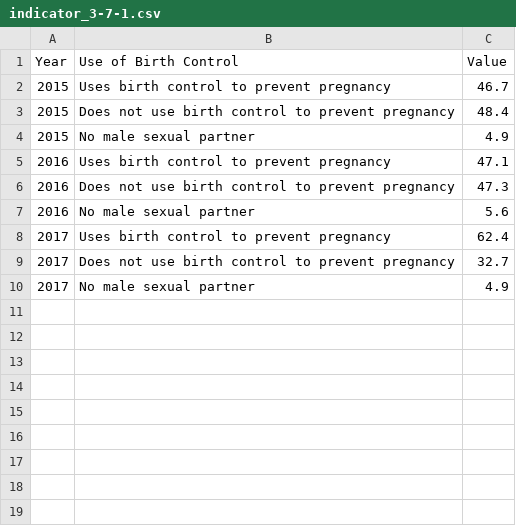
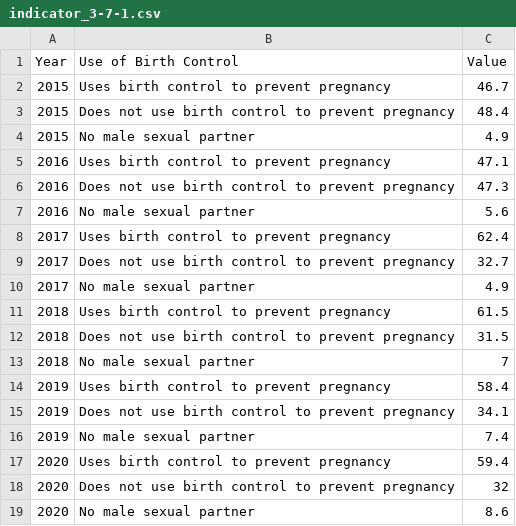
Before and after one commit to CityOfLosAngeles/open-sdg-data-starter, a CSV file: data/indicator_3-7-1.csv, drawn as a sheet; the diff names each change by its address in the sheet, - before the commit and + after, or states it on an @@ line.

Commit message:
Update indicator_3-7-1.csv

```diff
--- a/data/indicator_3-7-1.csv
+++ b/data/indicator_3-7-1.csv
+row 11: 2018 | Uses birth control to prevent pregnancy | 61.5
+row 12: 2018 | Does not use birth control to prevent pregnancy | 31.5
+row 13: 2018 | No male sexual partner | 7
+row 14: 2019 | Uses birth control to prevent pregnancy | 58.4
+row 15: 2019 | Does not use birth control to prevent pregnancy | 34.1
+row 16: 2019 | No male sexual partner | 7.4
+row 17: 2020 | Uses birth control to prevent pregnancy | 59.4
+row 18: 2020 | Does not use birth control to prevent pregnancy | 32
+row 19: 2020 | No male sexual partner | 8.6
```
